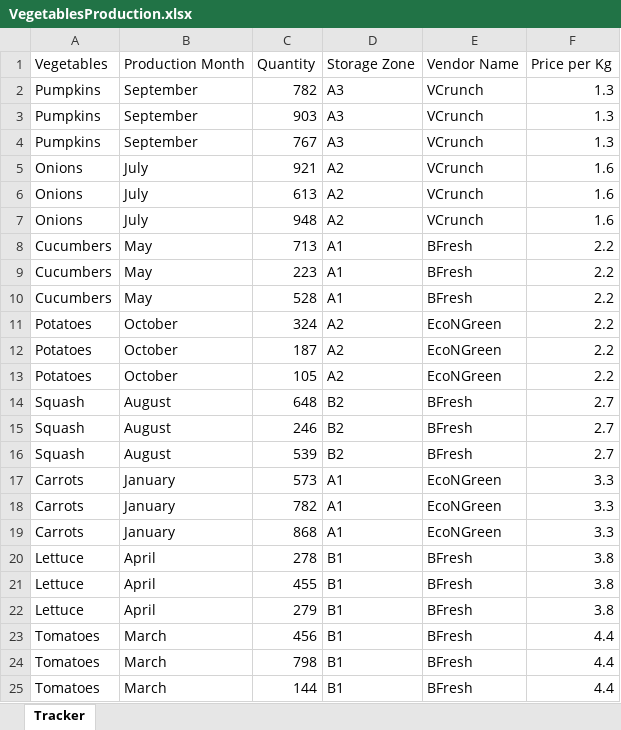
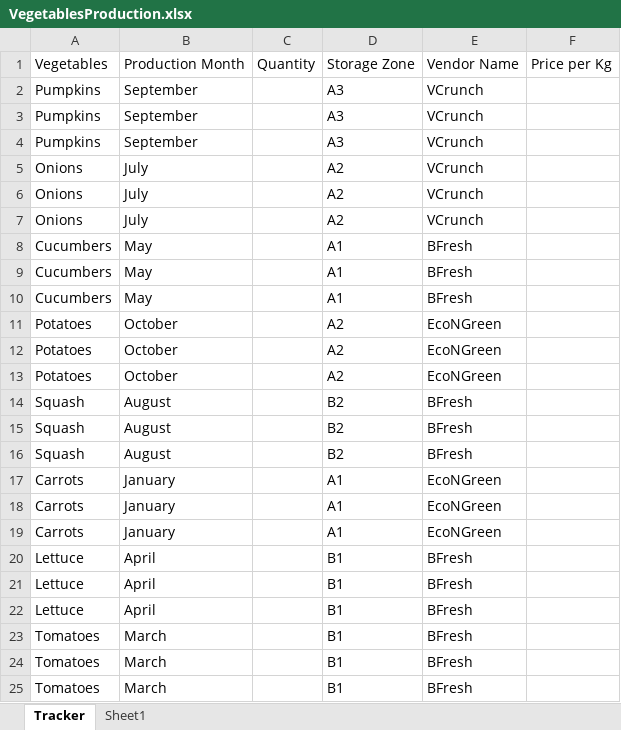
Before and after one commit to xthazudp/Workbook_DataTable_AddColumn, an Excel workbook: VegetablesProduction.xlsx, sheet Tracker, drawn as a sheet; only a part is shown; values as stored, in another font and other column widths than the file's, no borders; the diff covers the shown part only; the diff names each change by its address in the sheet, - before the commit and + after, or states it on an @@ line.

```diff
--- a/VegetablesProduction.xlsx (sheet Tracker)
+++ b/VegetablesProduction.xlsx (sheet Tracker)
+sheet tab: Sheet1
-C2: 782
+C2: (empty)
-F2:F4: 1.3
+F2:F4: (empty)
-C3: 903
+C3: (empty)
-C4: 767
+C4: (empty)
-C5: 921
+C5: (empty)
-F5:F7: 1.6
+F5:F7: (empty)
-C6: 613
+C6: (empty)
-C7: 948
+C7: (empty)
-C8: 713
+C8: (empty)
-F8:F13: 2.2
+F8:F13: (empty)
-C9: 223
+C9: (empty)
-C10: 528
+C10: (empty)
-C11: 324
+C11: (empty)
-C12: 187
+C12: (empty)
-C13: 105
+C13: (empty)
-C14: 648
+C14: (empty)
-F14:F16: 2.7
+F14:F16: (empty)
-C15: 246
+C15: (empty)
-C16: 539
+C16: (empty)
-C17: 573
+C17: (empty)
-F17:F19: 3.3
+F17:F19: (empty)
-C18: 782
+C18: (empty)
-C19: 868
+C19: (empty)
-C20: 278
+C20: (empty)
-F20:F22: 3.8
+F20:F22: (empty)
-C21: 455
+C21: (empty)
-C22: 279
+C22: (empty)
-C23: 456
+C23: (empty)
-F23:F25: 4.4
+F23:F25: (empty)
-C24: 798
+C24: (empty)
-C25: 144
+C25: (empty)
```
Also changed, not shown: 24 edited cells elsewhere in this sheet, 1 other file.
